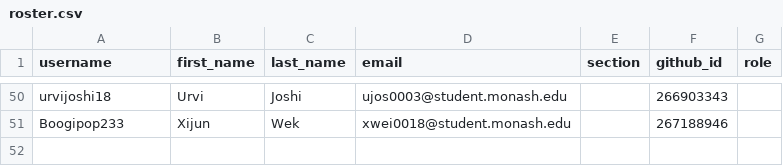
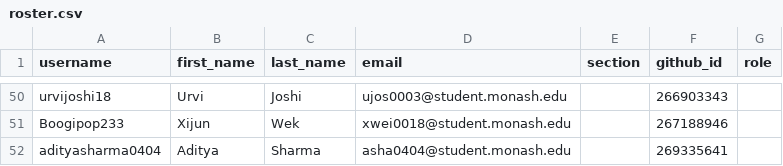
Before and after one commit to ETC5523-2026/classroom50, a CSV file: etc5523/roster.csv, drawn as a sheet; only a part is shown, gaps mark what is left out; the diff names each change by its address in the sheet, - before the commit and + after, or states it on an @@ line.

Commit message:
[Classroom 50] Add student: etc5523/adityasharma0404

```diff
--- a/etc5523/roster.csv
+++ b/etc5523/roster.csv
+row 52: adityasharma0404 | Aditya | Sharma | asha0404@student.monash.edu |  | 269335641
```
